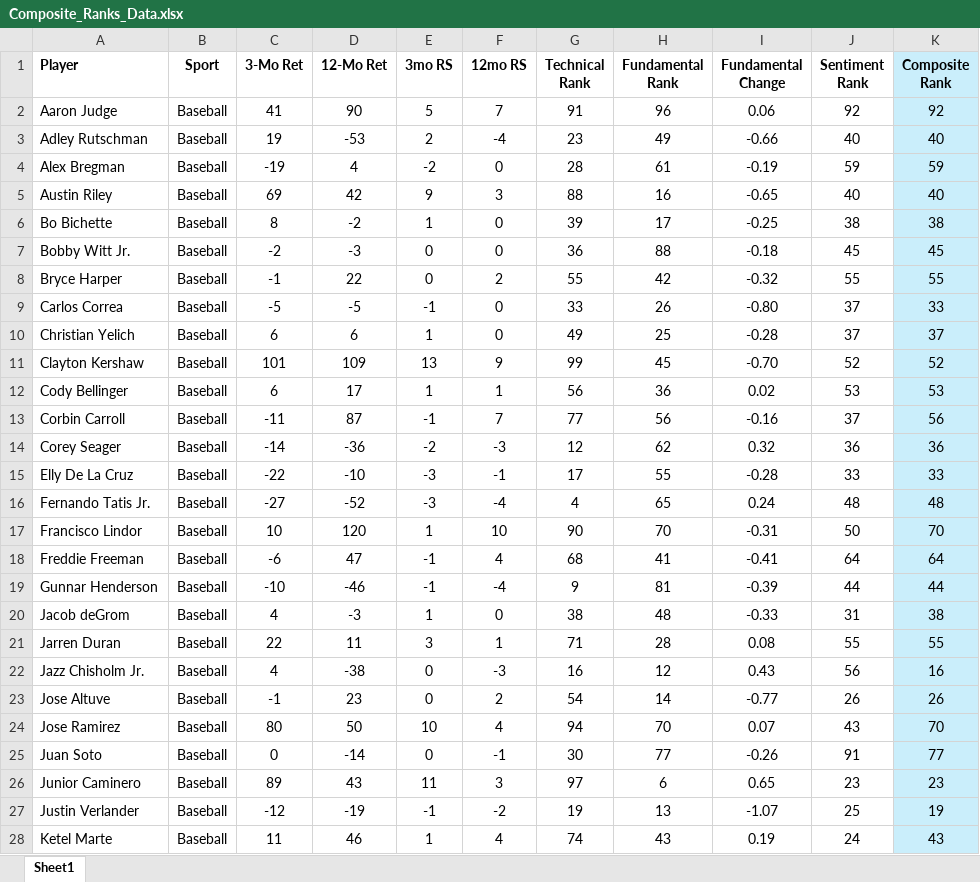
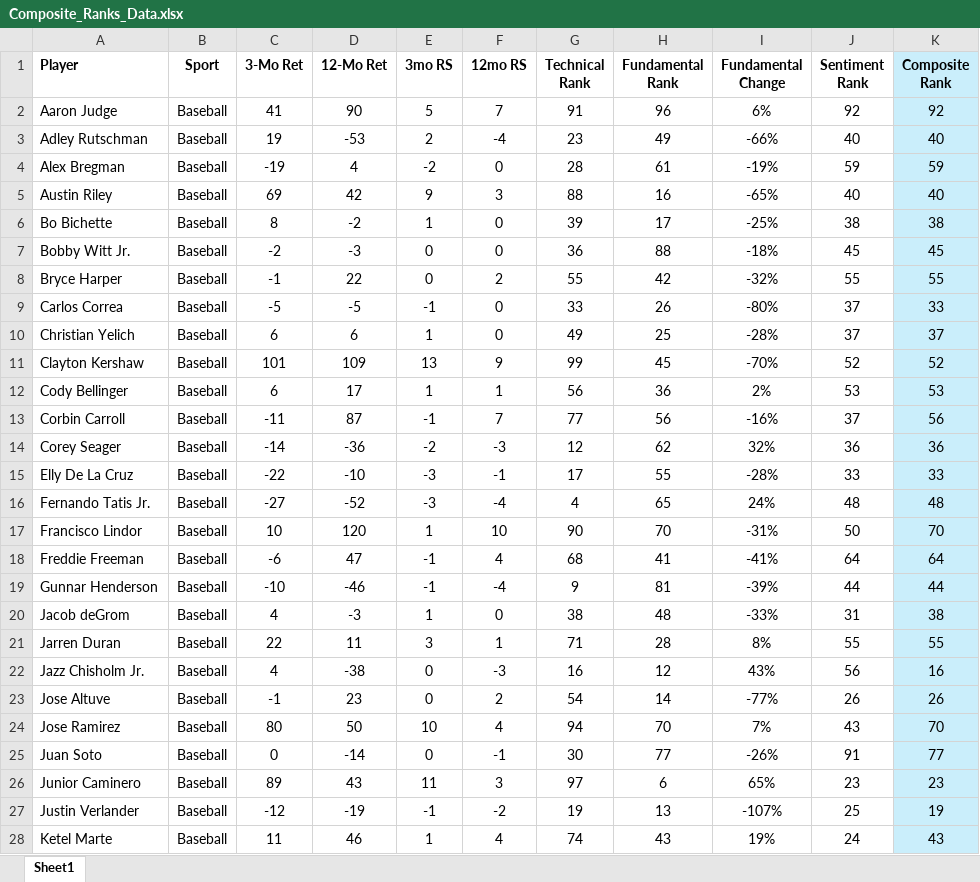
Before and after one commit to LonghornCards/LonghornCards, an Excel workbook: src/assets/Composite_Ranks_Data.xlsx, sheet Sheet1, drawn as a sheet; only a part is shown; values as stored, in another font and other column widths than the file's, no borders; the diff covers the shown part only; the diff names each change by its address in the sheet, - before the commit and + after, or states it on an @@ line.

Commit message:
ranks

```diff
--- a/src/assets/Composite_Ranks_Data.xlsx (sheet Sheet1)
+++ b/src/assets/Composite_Ranks_Data.xlsx (sheet Sheet1)
-I2 (Fundamental Change): 0.06
+I2 (Fundamental Change): 6%
-I3 (Fundamental Change): -0.66
+I3 (Fundamental Change): -66%
-I4 (Fundamental Change): -0.19
+I4 (Fundamental Change): -19%
-I5 (Fundamental Change): -0.65
+I5 (Fundamental Change): -65%
-I6 (Fundamental Change): -0.25
+I6 (Fundamental Change): -25%
-I7 (Fundamental Change): -0.18
+I7 (Fundamental Change): -18%
-I8 (Fundamental Change): -0.32
+I8 (Fundamental Change): -32%
-I9 (Fundamental Change): -0.80
+I9 (Fundamental Change): -80%
-I10 (Fundamental Change): -0.28
+I10 (Fundamental Change): -28%
-I11 (Fundamental Change): -0.70
+I11 (Fundamental Change): -70%
-I12 (Fundamental Change): 0.02
+I12 (Fundamental Change): 2%
-I13 (Fundamental Change): -0.16
+I13 (Fundamental Change): -16%
-I14 (Fundamental Change): 0.32
+I14 (Fundamental Change): 32%
-I15 (Fundamental Change): -0.28
+I15 (Fundamental Change): -28%
-I16 (Fundamental Change): 0.24
+I16 (Fundamental Change): 24%
-I17 (Fundamental Change): -0.31
+I17 (Fundamental Change): -31%
-I18 (Fundamental Change): -0.41
+I18 (Fundamental Change): -41%
-I19 (Fundamental Change): -0.39
+I19 (Fundamental Change): -39%
-I20 (Fundamental Change): -0.33
+I20 (Fundamental Change): -33%
-I21 (Fundamental Change): 0.08
+I21 (Fundamental Change): 8%
-I22 (Fundamental Change): 0.43
+I22 (Fundamental Change): 43%
-I23 (Fundamental Change): -0.77
+I23 (Fundamental Change): -77%
-I24 (Fundamental Change): 0.07
+I24 (Fundamental Change): 7%
-I25 (Fundamental Change): -0.26
+I25 (Fundamental Change): -26%
-I26 (Fundamental Change): 0.65
+I26 (Fundamental Change): 65%
-I27 (Fundamental Change): -1.07
+I27 (Fundamental Change): -107%
-I28 (Fundamental Change): 0.19
+I28 (Fundamental Change): 19%
```
Also changed, not shown: 187 edited cells elsewhere in this sheet, 1 other file.
